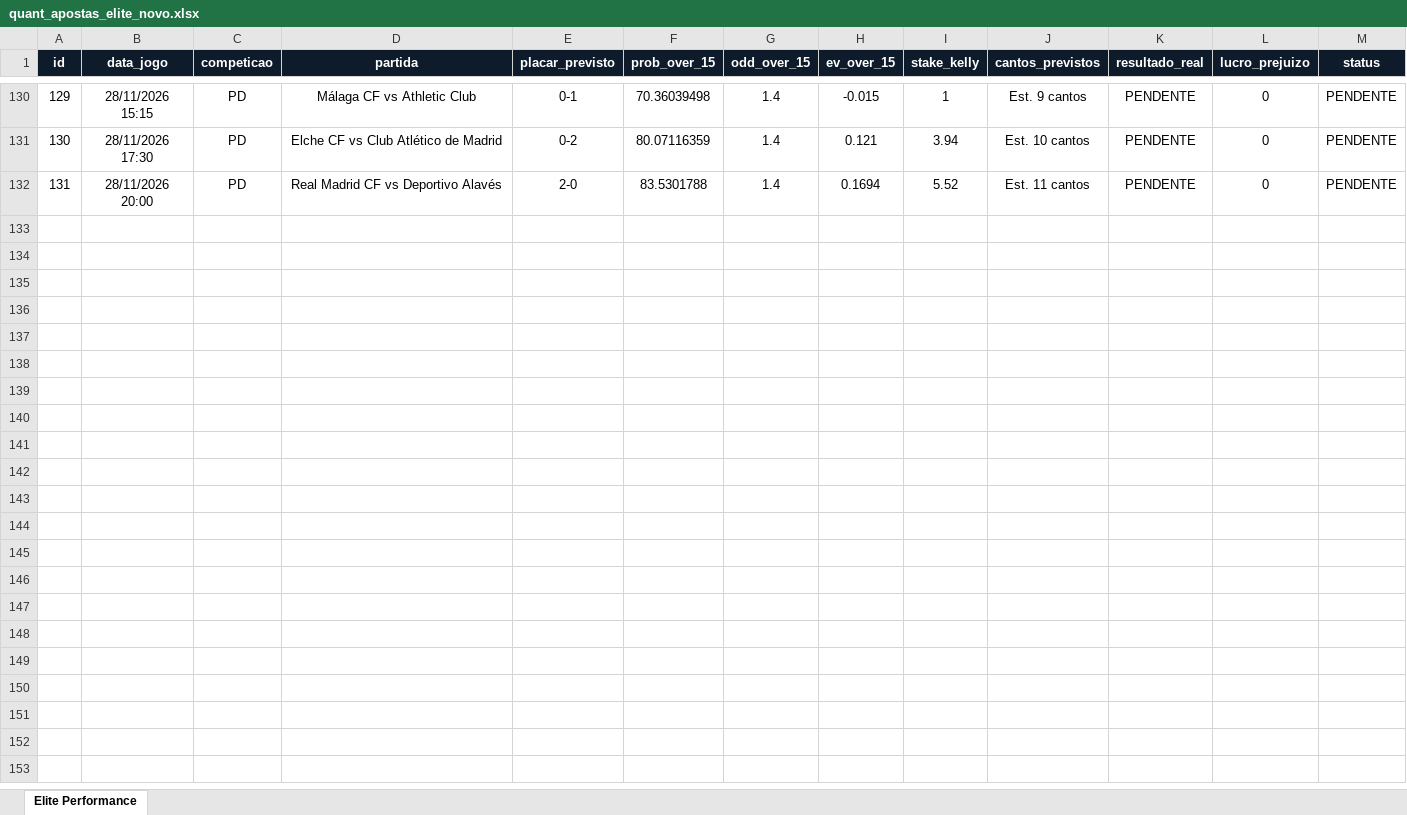
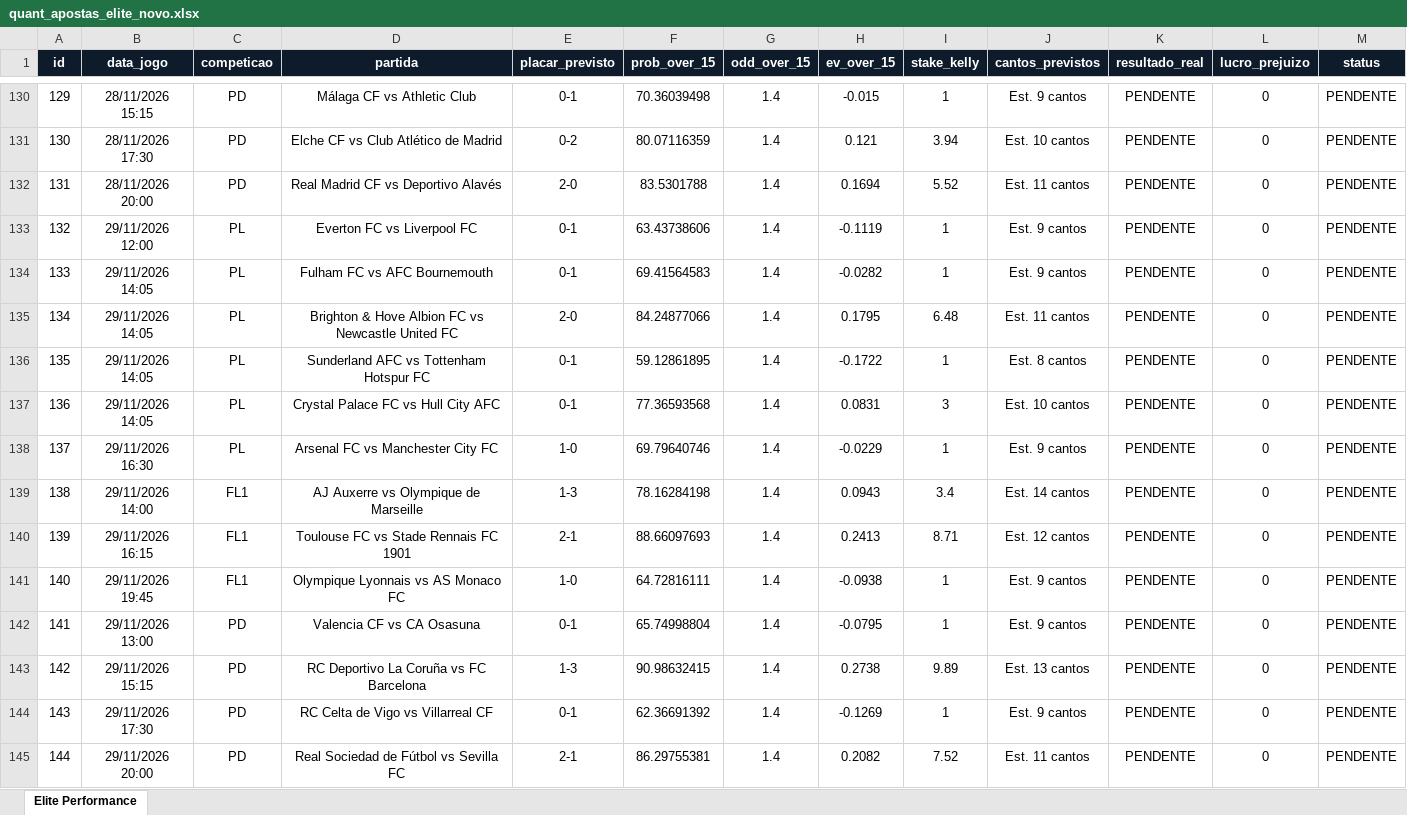
Before and after one commit to goncaloferreiragf019-lgtm/quant-football, an Excel workbook: quant_apostas_elite_novo.xlsx, sheet Elite Performance, drawn as a sheet; only a part is shown, gaps mark what is left out; values as stored, in another font and other column widths than the file's, no borders; the diff covers the shown part only; the diff names each change by its address in the sheet, - before the commit and + after, or states it on an @@ line.

Commit message:
Auto-update: excel e base de dados quant

```diff
--- a/quant_apostas_elite_novo.xlsx (sheet Elite Performance)
+++ b/quant_apostas_elite_novo.xlsx (sheet Elite Performance)
+row 133: 132 | 29/11/2026 12:00 | PL | Everton FC vs Liverpool FC | 0-1 | 63.43738606 | 1.4 | -0.1119 | 1 | Est. 9 cantos | PENDENTE | 0 | PENDENTE
+row 134: 133 | 29/11/2026 14:05 | PL | Fulham FC vs AFC Bournemouth | 0-1 | 69.41564583 | 1.4 | -0.0282 | 1 | Est. 9 cantos | PENDENTE | 0 | PENDENTE
+row 135: 134 | 29/11/2026 14:05 | PL | Brighton & Hove Albion FC vs Newcastle United FC | 2-0 | 84.24877066 | 1.4 | 0.1795 | 6.48 | Est. 11 cantos | PENDENTE | 0 | PENDENTE
+row 136: 135 | 29/11/2026 14:05 | PL | Sunderland AFC vs Tottenham Hotspur FC | 0-1 | 59.12861895 | 1.4 | -0.1722 | 1 | Est. 8 cantos | PENDENTE | 0 | PENDENTE
+row 137: 136 | 29/11/2026 14:05 | PL | Crystal Palace FC vs Hull City AFC | 0-1 | 77.36593568 | 1.4 | 0.0831 | 3 | Est. 10 cantos | PENDENTE | 0 | PENDENTE
+row 138: 137 | 29/11/2026 16:30 | PL | Arsenal FC vs Manchester City FC | 1-0 | 69.79640746 | 1.4 | -0.0229 | 1 | Est. 9 cantos | PENDENTE | 0 | PENDENTE
+row 139: 138 | 29/11/2026 14:00 | FL1 | AJ Auxerre vs Olympique de Marseille | 1-3 | 78.16284198 | 1.4 | 0.0943 | 3.4 | Est. 14 cantos | PENDENTE | 0 | PENDENTE
+row 140: 139 | 29/11/2026 16:15 | FL1 | Toulouse FC vs Stade Rennais FC 1901 | 2-1 | 88.66097693 | 1.4 | 0.2413 | 8.71 | Est. 12 cantos | PENDENTE | 0 | PENDENTE
+row 141: 140 | 29/11/2026 19:45 | FL1 | Olympique Lyonnais vs AS Monaco FC | 1-0 | 64.72816111 | 1.4 | -0.0938 | 1 | Est. 9 cantos | PENDENTE | 0 | PENDENTE
+row 142: 141 | 29/11/2026 13:00 | PD | Valencia CF vs CA Osasuna | 0-1 | 65.74998804 | 1.4 | -0.0795 | 1 | Est. 9 cantos | PENDENTE | 0 | PENDENTE
+row 143: 142 | 29/11/2026 15:15 | PD | RC Deportivo La Coruña vs FC Barcelona | 1-3 | 90.98632415 | 1.4 | 0.2738 | 9.89 | Est. 13 cantos | PENDENTE | 0 | PENDENTE
+row 144: 143 | 29/11/2026 17:30 | PD | RC Celta de Vigo vs Villarreal CF | 0-1 | 62.36691392 | 1.4 | -0.1269 | 1 | Est. 9 cantos | PENDENTE | 0 | PENDENTE
+row 145: 144 | 29/11/2026 20:00 | PD | Real Sociedad de Fútbol vs Sevilla FC | 2-1 | 86.29755381 | 1.4 | 0.2082 | 7.52 | Est. 11 cantos | PENDENTE | 0 | PENDENTE
```
Also changed, not shown: 27 edited cells and cell formats elsewhere in this sheet, 1 other file.
